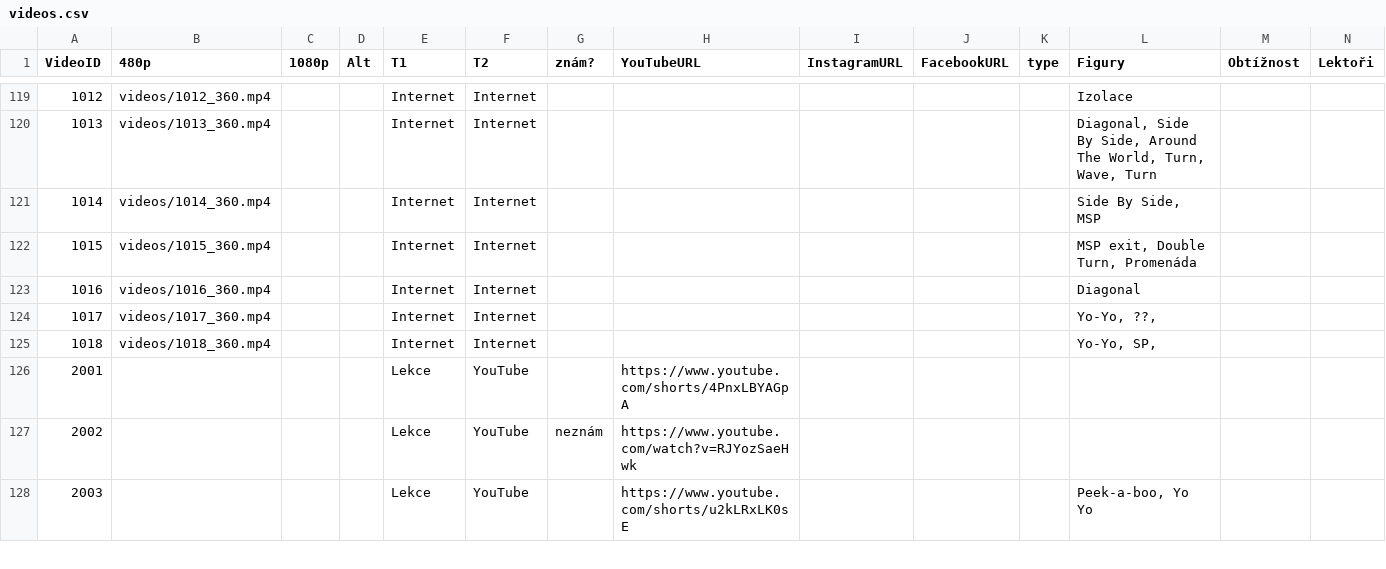
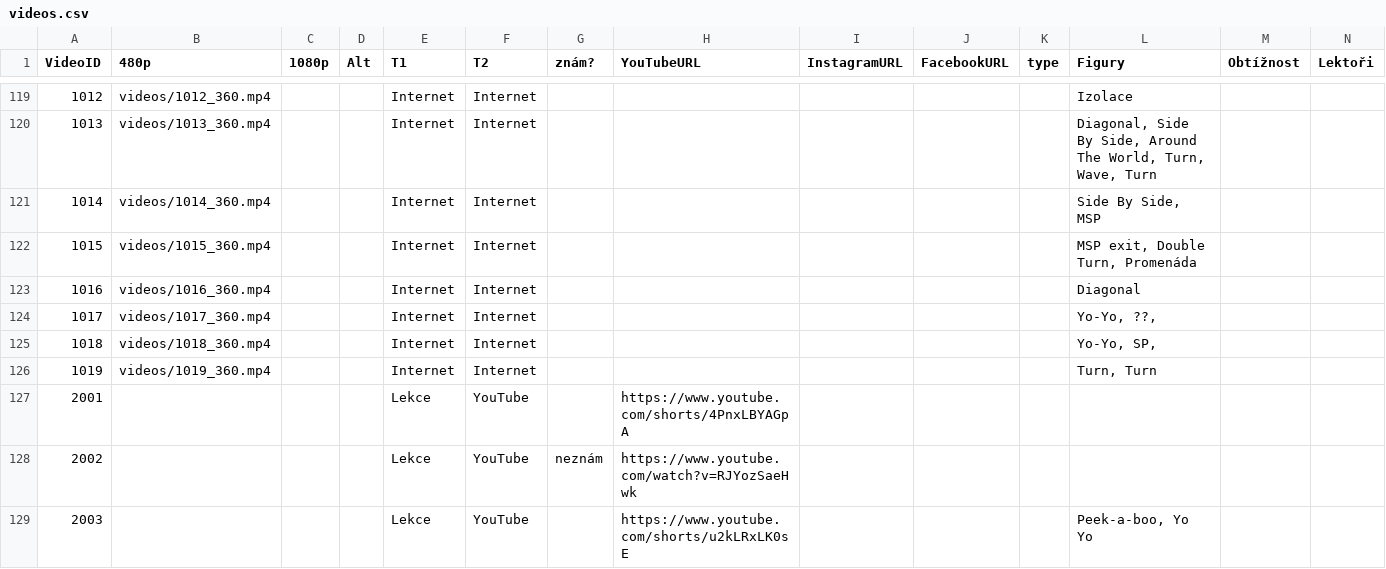
Before and after one commit to PetaJanata/Bachata, a CSV file: videos.csv, drawn as a sheet; only a part is shown, gaps mark what is left out; rows hold the shown columns only; the diff names each change by its address in the sheet, - before the commit and + after, or states it on an @@ line.

Commit message:
Add files via upload

```diff
--- a/videos.csv
+++ b/videos.csv
+row 126: 1019 | videos/1019_360.mp4 |  |  | Internet | Internet |  |  |  |  |  | Turn, Turn
```
